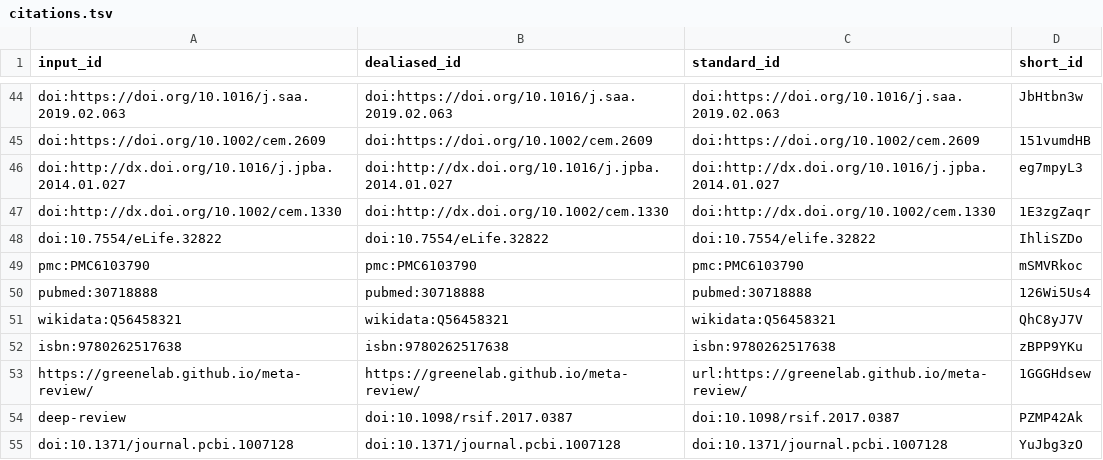
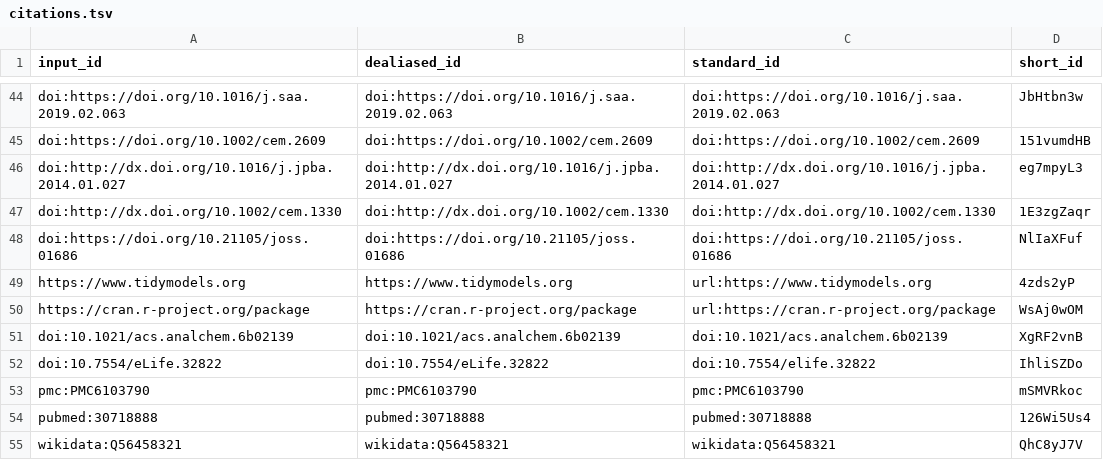
Before and after one commit to adamjtaylor/tablet-classification, a TSV file: citations.tsv, drawn as a sheet; only a part is shown, gaps mark what is left out; the shorter side is filled out with more unchanged rows; the diff names each change by its address in the sheet, - before the commit and + after, or states it on an @@ line.

Commit message:
Add methods section [ci skip]
This build is based on
https://github.com/adamjtaylor/tablet-classification/commit/7e88c1656e100ba2776d7ecbe65f794efcbdab27.

This commit was created by the following CI build and job:
https://github.com/adamjtaylor/tablet-classification/commit/7e88c1656e100ba2776d7ecbe65f794efcbdab27/checks
https://github.com/adamjtaylor/tablet-classification/actions/runs/1341517878

```diff
--- a/citations.tsv
+++ b/citations.tsv
+row 48: doi:https://doi.org/10.21105/joss.01686 | doi:https://doi.org/10.21105/joss.01686 | doi:https://doi.org/10.21105/joss.01686 | NlIaXFuf
+row 49: https://www.tidymodels.org | https://www.tidymodels.org | url:https://www.tidymodels.org | 4zds2yP
+row 50: https://cran.r-project.org/package | https://cran.r-project.org/package | url:https://cran.r-project.org/package | WsAj0wOM
+row 51: doi:10.1021/acs.analchem.6b02139 | doi:10.1021/acs.analchem.6b02139 | doi:10.1021/acs.analchem.6b02139 | XgRF2vnB
```
Also changed, not shown: 7 other files.
